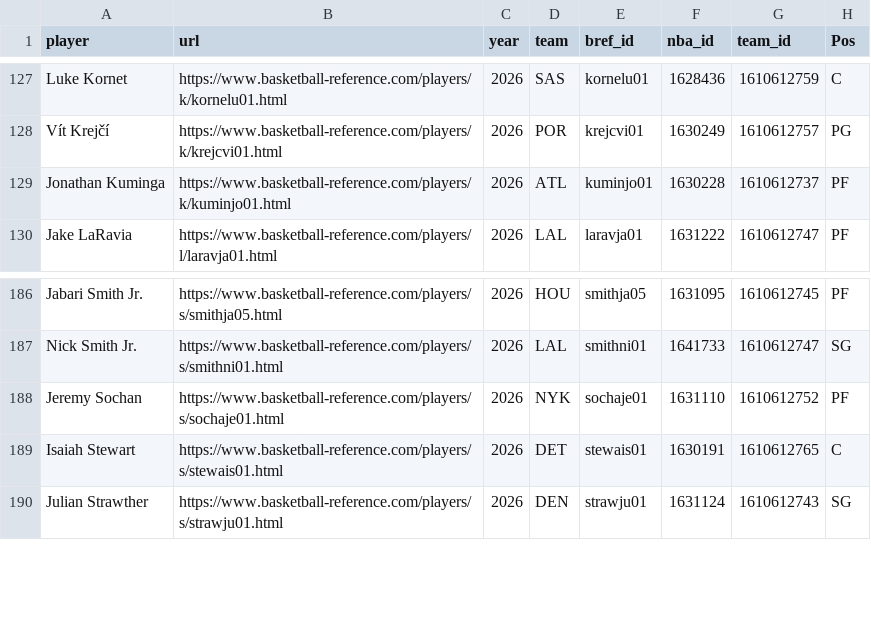
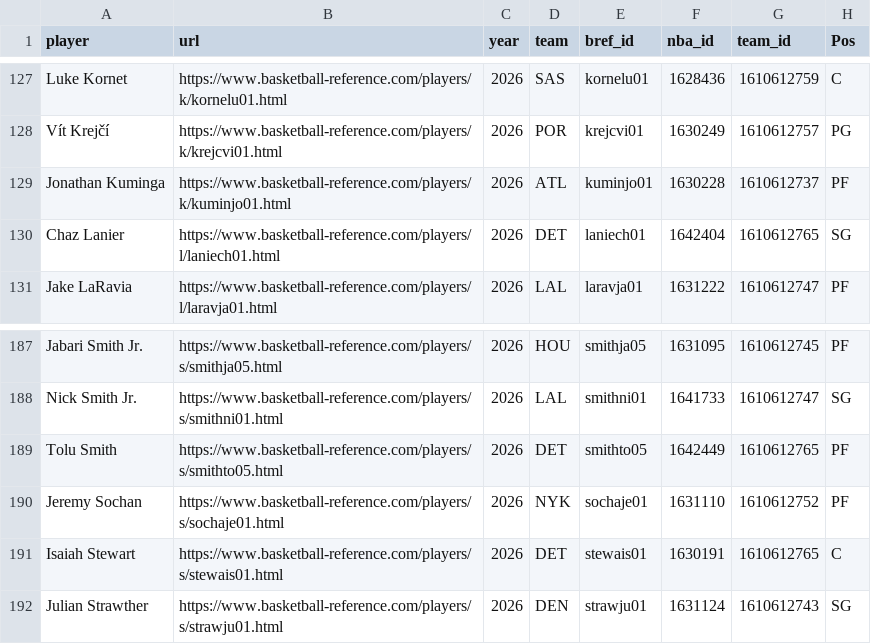
Before and after one commit to gabriel1200/site_Data, a CSV file: modern_index_ps.csv, drawn as a sheet; only a part is shown, gaps mark what is left out; the diff names each change by its address in the sheet, - before the commit and + after, or states it on an @@ line.

```diff
--- a/modern_index_ps.csv
+++ b/modern_index_ps.csv
+row 130: Chaz Lanier | https://www.basketball-reference.com/players/l/laniech01.html | 2026 | DET | laniech01 | 1642404 | 1610612765 | SG
+row 189: Tolu Smith | https://www.basketball-reference.com/players/s/smithto05.html | 2026 | DET | smithto05 | 1642449 | 1610612765 | PF
```
Also changed, not shown: playstyle_p.csv, teamplay_p.csv, 10 other files.
